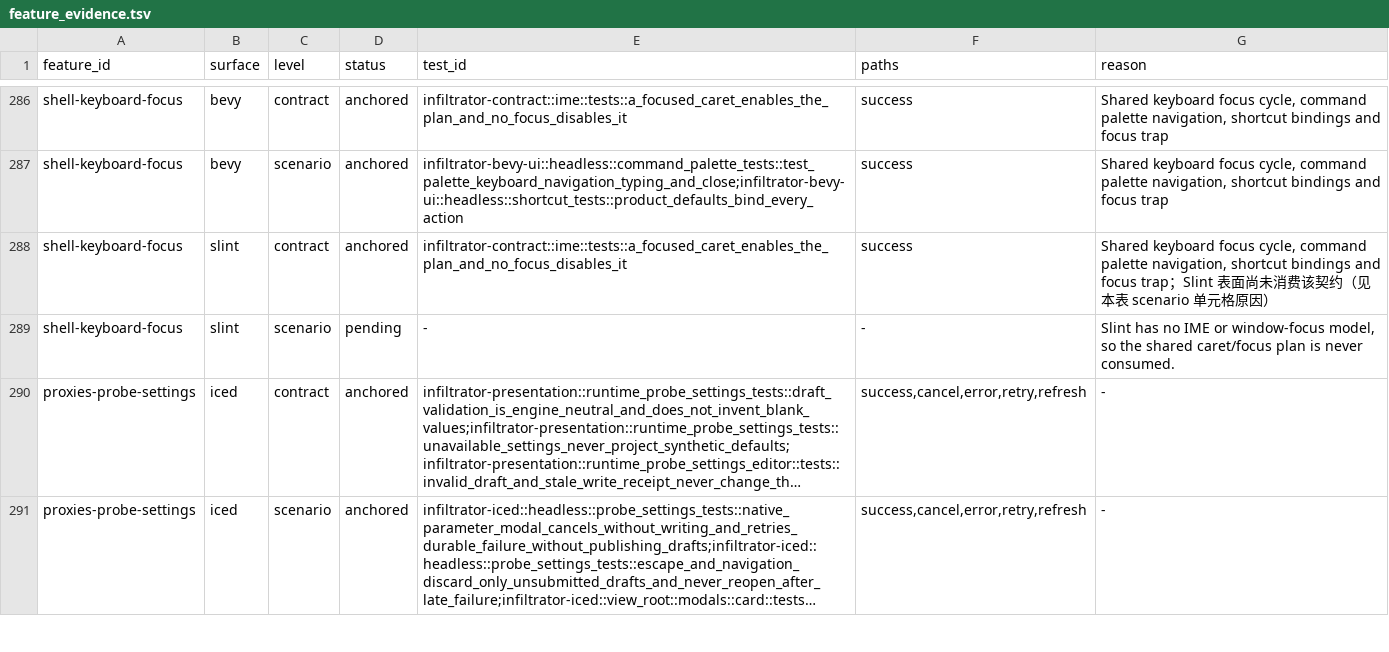
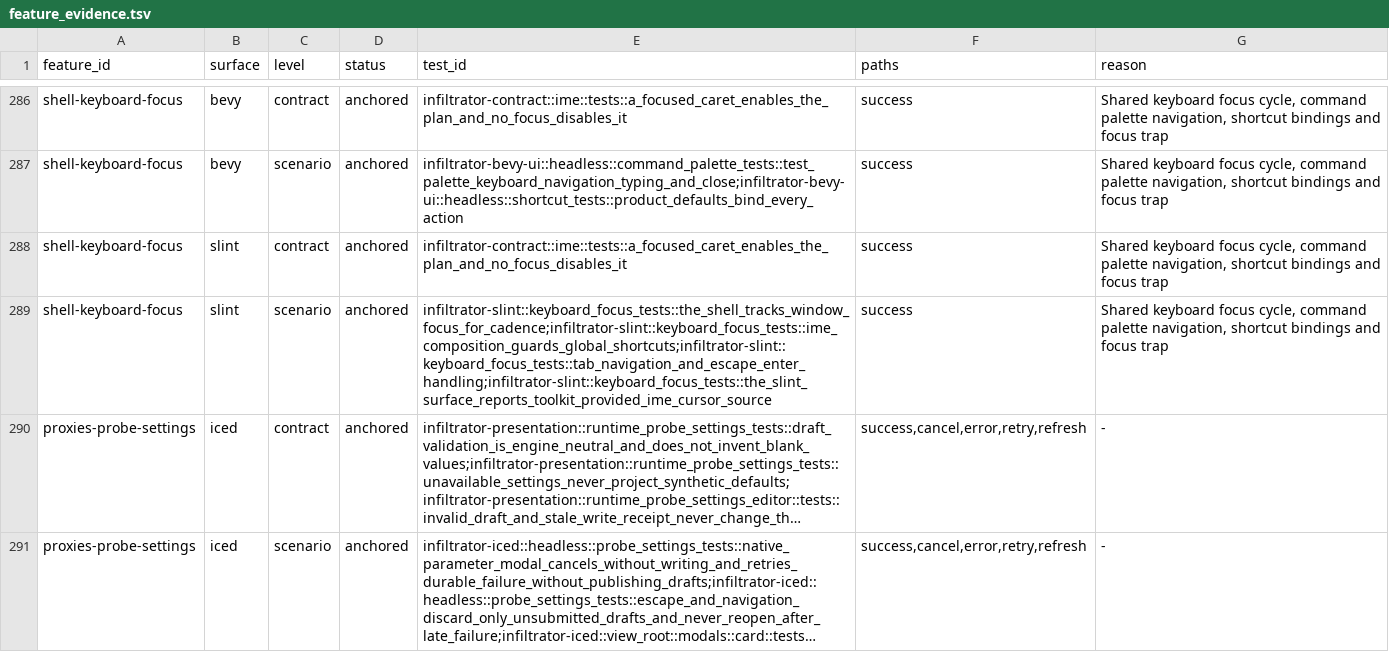
Before and after one commit to zhugenanbei181/music-frog, a TSV file: scripts/parity/feature_evidence.tsv, drawn as a sheet; only a part is shown, gaps mark what is left out; long unchanged cells end in …; the diff names each change by its address in the sheet, - before the commit and + after, or states it on an @@ line.

Commit message:
feat(slint): implement keyboard focus, cadence and IME dispatch model for FLPARITY-010 (batch 97)

```diff
--- a/scripts/parity/feature_evidence.tsv
+++ b/scripts/parity/feature_evidence.tsv
-G288 (reason): …focus trap；Slint 表面尚未消费该契约（见本表 scenario 单元格原因）
+G288 (reason): …focus trap
-D289 (status): pending
+D289 (status): anchored
-E289 (test_id): -
+E289 (test_id): infiltrator-slint::keyboard_focus_tests::the_shell_tracks_window_focus_for_cadence;infiltrator-slint::keyboard_focus_tests::ime_composition_guards_global_shortcuts;infiltrator-slint::keyboard_focus_tests::tab_navigation_and_escape_enter_handling;infiltrator-slint::keyboard_focus_tests::the_slint_surface_reports_toolkit_provided_ime_cursor_source
-F289 (paths): -
+F289 (paths): success
-G289 (reason): Slint has no IME or window-focus model, so the shared caret/focus plan is never consumed.
+G289 (reason): Shared keyboard focus cycle, command palette navigation, shortcut bindings and focus trap
```
Also changed, not shown: scripts/parity/cross_surface_manifest.tsv, 14 other files.
